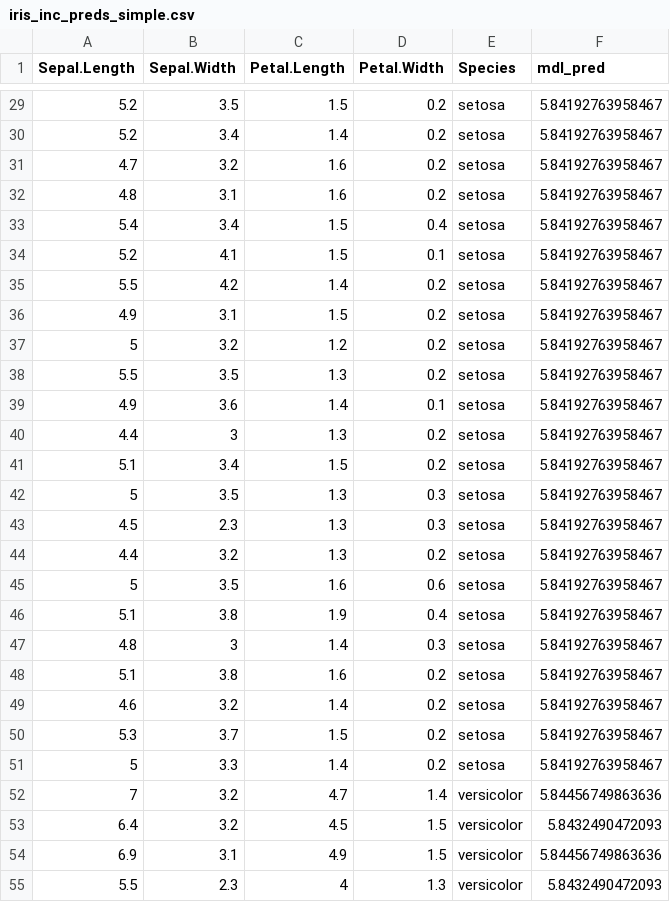
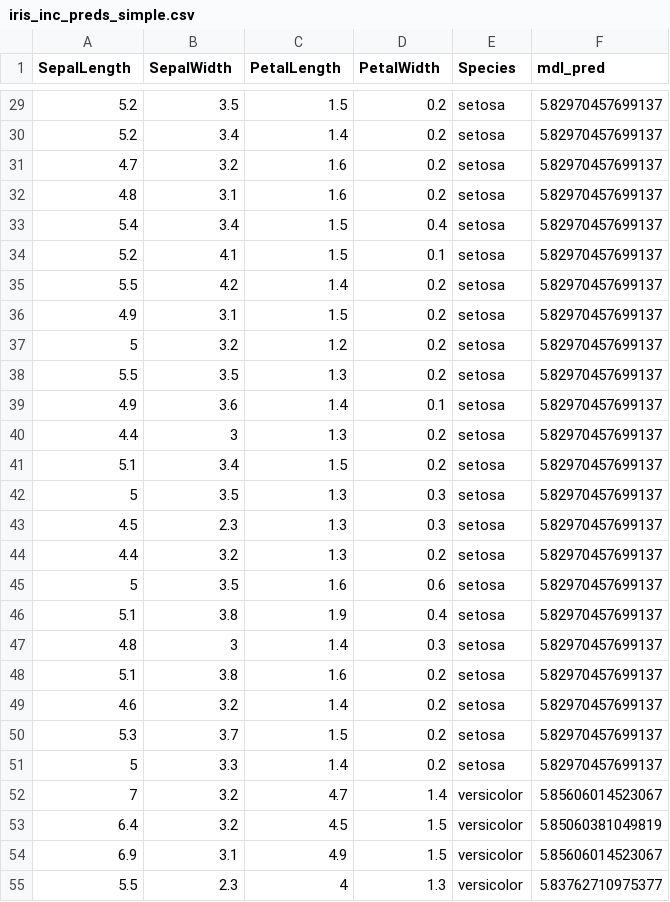
Before and after one commit to robne1982/R_gbm_pmml_to_dotnet, a CSV file: iris_inc_preds_simple.csv, drawn as a sheet; only a part is shown, gaps mark what is left out; the diff covers the shown part only.

```diff
--- a/iris_inc_preds_simple.csv
+++ b/iris_inc_preds_simple.csv
@@ -1 +1 @@
-"Sepal.Length","Sepal.Width","Petal.Length","Petal.Width","Species","mdl_pred"
+"SepalLength","SepalWidth","PetalLength","PetalWidth","Species","mdl_pred"
@@ -29,27 +29,27 @@
-5.2,3.5,1.5,0.2,"setosa",5.84192763958467
-5.2,3.4,1.4,0.2,"setosa",5.84192763958467
-4.7,3.2,1.6,0.2,"setosa",5.84192763958467
-4.8,3.1,1.6,0.2,"setosa",5.84192763958467
-5.4,3.4,1.5,0.4,"setosa",5.84192763958467
-5.2,4.1,1.5,0.1,"setosa",5.84192763958467
-5.5,4.2,1.4,0.2,"setosa",5.84192763958467
-4.9,3.1,1.5,0.2,"setosa",5.84192763958467
-5,3.2,1.2,0.2,"setosa",5.84192763958467
-5.5,3.5,1.3,0.2,"setosa",5.84192763958467
-4.9,3.6,1.4,0.1,"setosa",5.84192763958467
-4.4,3,1.3,0.2,"setosa",5.84192763958467
-5.1,3.4,1.5,0.2,"setosa",5.84192763958467
-5,3.5,1.3,0.3,"setosa",5.84192763958467
-4.5,2.3,1.3,0.3,"setosa",5.84192763958467
-4.4,3.2,1.3,0.2,"setosa",5.84192763958467
-5,3.5,1.6,0.6,"setosa",5.84192763958467
-5.1,3.8,1.9,0.4,"setosa",5.84192763958467
-4.8,3,1.4,0.3,"setosa",5.84192763958467
-5.1,3.8,1.6,0.2,"setosa",5.84192763958467
-4.6,3.2,1.4,0.2,"setosa",5.84192763958467
-5.3,3.7,1.5,0.2,"setosa",5.84192763958467
-5,3.3,1.4,0.2,"setosa",5.84192763958467
-7,3.2,4.7,1.4,"versicolor",5.84456749863636
-6.4,3.2,4.5,1.5,"versicolor",5.8432490472093
-6.9,3.1,4.9,1.5,"versicolor",5.84456749863636
-5.5,2.3,4,1.3,"versicolor",5.8432490472093
+5.2,3.5,1.5,0.2,"setosa",5.82970457699137
+5.2,3.4,1.4,0.2,"setosa",5.82970457699137
+4.7,3.2,1.6,0.2,"setosa",5.82970457699137
+4.8,3.1,1.6,0.2,"setosa",5.82970457699137
+5.4,3.4,1.5,0.4,"setosa",5.82970457699137
+5.2,4.1,1.5,0.1,"setosa",5.82970457699137
+5.5,4.2,1.4,0.2,"setosa",5.82970457699137
+4.9,3.1,1.5,0.2,"setosa",5.82970457699137
+5,3.2,1.2,0.2,"setosa",5.82970457699137
+5.5,3.5,1.3,0.2,"setosa",5.82970457699137
+4.9,3.6,1.4,0.1,"setosa",5.82970457699137
+4.4,3,1.3,0.2,"setosa",5.82970457699137
+5.1,3.4,1.5,0.2,"setosa",5.82970457699137
+5,3.5,1.3,0.3,"setosa",5.82970457699137
+4.5,2.3,1.3,0.3,"setosa",5.82970457699137
+4.4,3.2,1.3,0.2,"setosa",5.82970457699137
+5,3.5,1.6,0.6,"setosa",5.82970457699137
+5.1,3.8,1.9,0.4,"setosa",5.82970457699137
+4.8,3,1.4,0.3,"setosa",5.82970457699137
+5.1,3.8,1.6,0.2,"setosa",5.82970457699137
+4.6,3.2,1.4,0.2,"setosa",5.82970457699137
+5.3,3.7,1.5,0.2,"setosa",5.82970457699137
+5,3.3,1.4,0.2,"setosa",5.82970457699137
+7,3.2,4.7,1.4,"versicolor",5.85606014523067
+6.4,3.2,4.5,1.5,"versicolor",5.85060381049819
+6.9,3.1,4.9,1.5,"versicolor",5.85606014523067
+5.5,2.3,4,1.3,"versicolor",5.83762710975377
```
Also changed, not shown: 123 edited cells elsewhere in this file, 5 other files.
